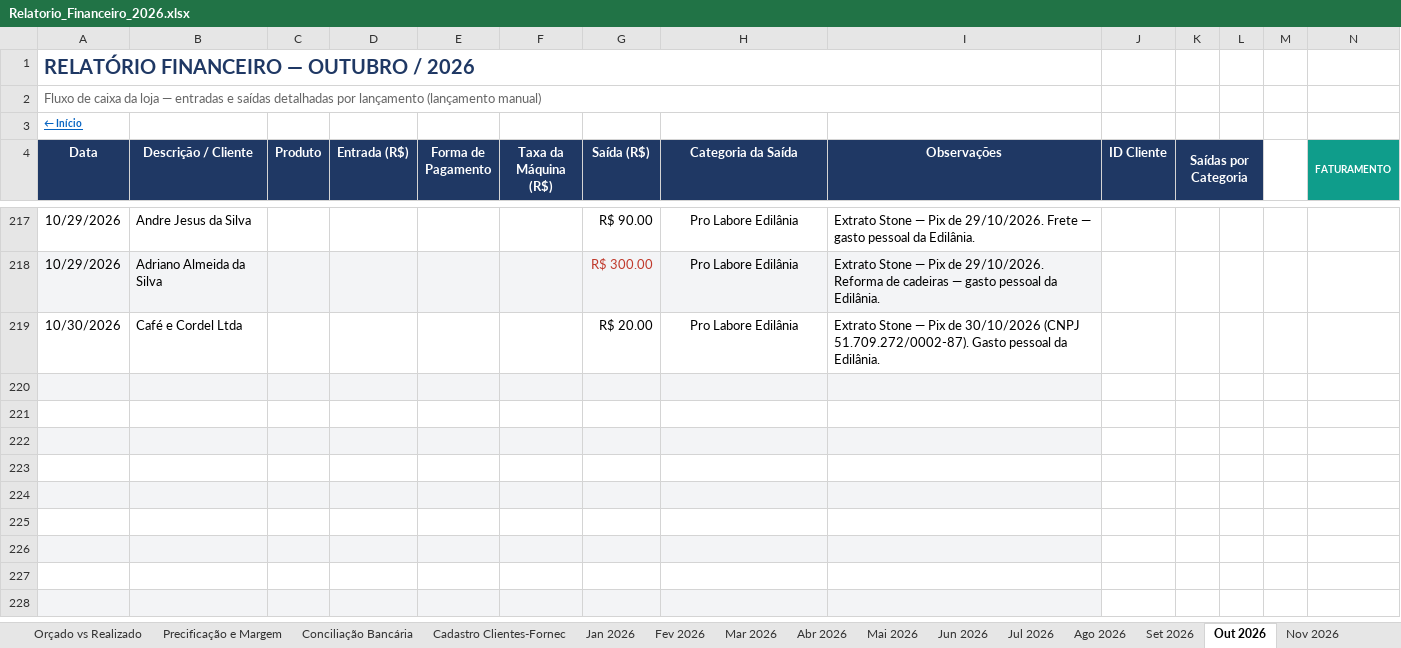
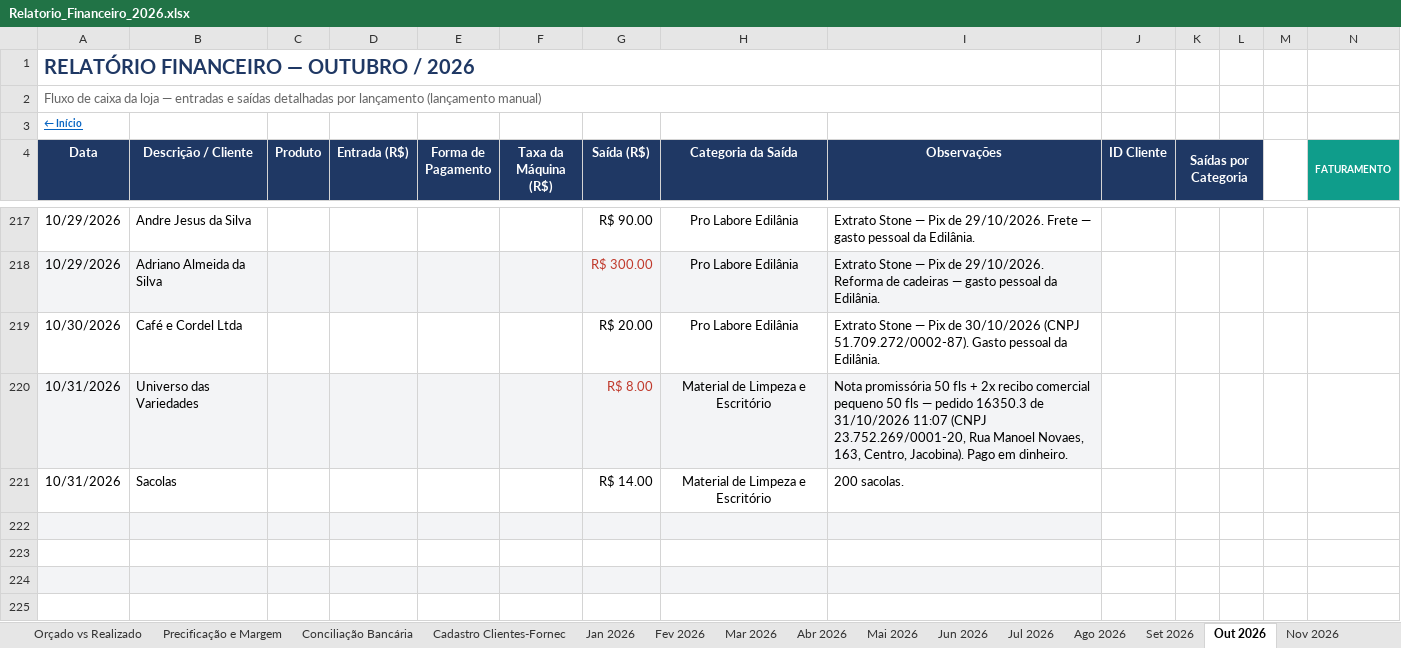
Before and after one commit to backupplanetaagua2025-hub/financeiro, an Excel workbook: Relatorio_Financeiro_2026.xlsx, sheet Out 2026, drawn as a sheet; only a part is shown, gaps mark what is left out; the shorter side is filled out with more unchanged rows; values as stored, in another font and other column widths than the file's, no borders; conditional formats not drawn; rows hold the shown columns only; the diff names each change by its address in the sheet, - before the commit and + after, or states it on an @@ line.

Commit message:
Atualizacao do painel - 31/10/2026 11:26

```diff
--- a/Relatorio_Financeiro_2026.xlsx (sheet Out 2026)
+++ b/Relatorio_Financeiro_2026.xlsx (sheet Out 2026)
-row 220: (empty)
+row 220: 10/31/2026 | Universo das Variedades |  |  |  |  | R$ 8.00 | Material de Limpeza e Escritório | Nota promissória 50 fls + 2x recibo comercial pequeno 50 fls — pedido 16350.3 de 31/10/2026 11:07 (CNPJ 23.752.269/0001-20, Rua Manoel Novaes, 163, Centro, Jacobina). Pago em dinheiro.
-row 221: (empty)
+row 221: 10/31/2026 | Sacolas |  |  |  |  | R$ 14.00 | Material de Limpeza e Escritório | 200 sacolas.
```
